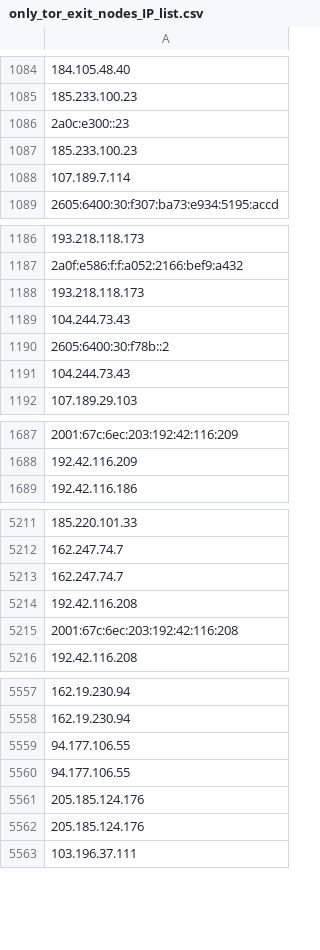
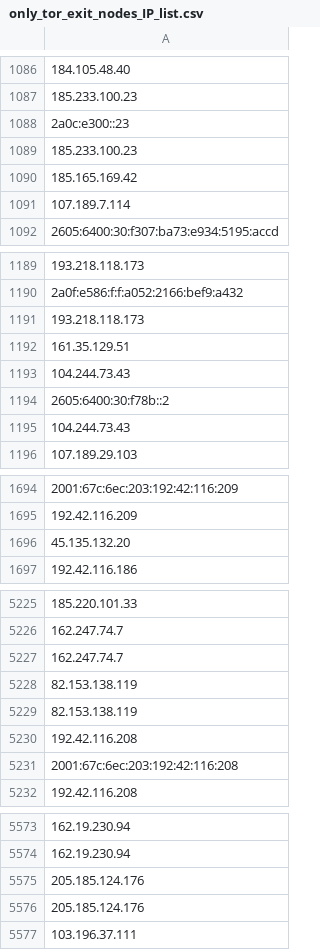
Before and after one commit to onlyforbakup/awesome-lists, a CSV file: Lists/TOR/only_tor_exit_nodes_IP_list.csv, drawn as a sheet; only a part is shown, gaps mark what is left out; removed rows and columns are numbered as before the commit, all else as after; the diff covers the shown part only; the diff names each change by its address in the sheet, - before the commit and + after, or states it on an @@ line.

```diff
--- a/Lists/TOR/only_tor_exit_nodes_IP_list.csv
+++ b/Lists/TOR/only_tor_exit_nodes_IP_list.csv
+row 1090: 185.165.169.42
+row 1192: 161.35.129.51
+row 1696: 45.135.132.20
+row 5228: 82.153.138.119
+row 5229: 82.153.138.119
-row 5559: 94.177.106.55
-row 5560: 94.177.106.55
```
Also changed, not shown: 11 added rows and 1 edited cell elsewhere in this file, Lists/TOR/only_tor_guard_nodes_IP_list.csv, 2 other files.
